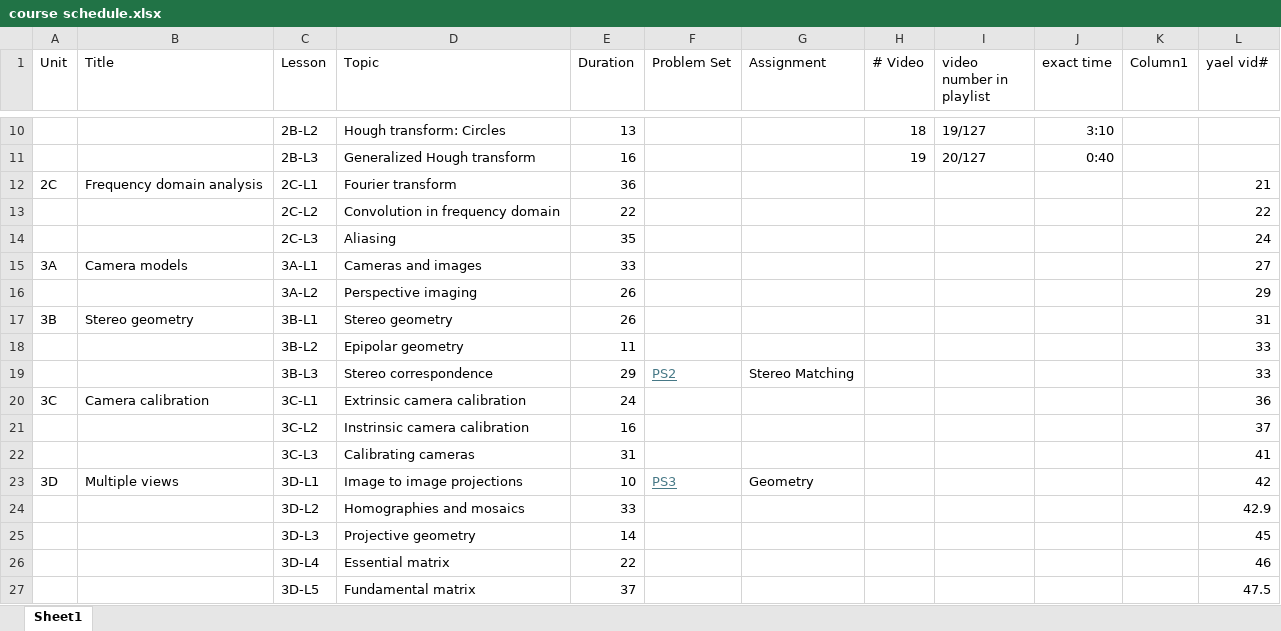
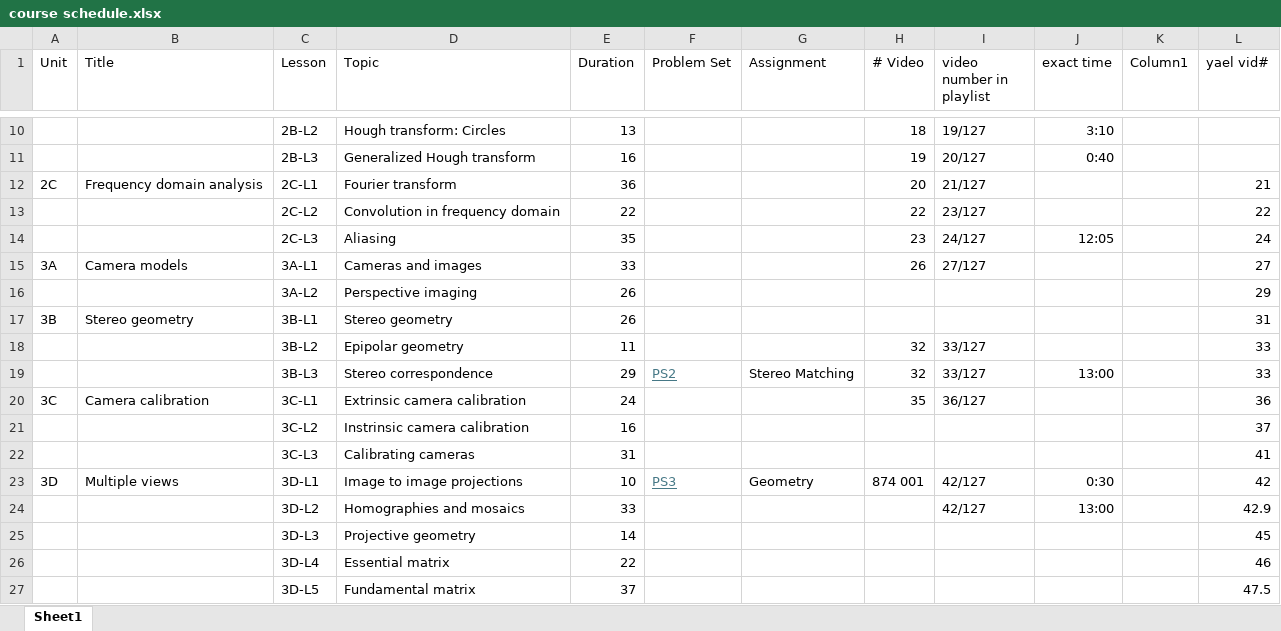
Before and after one commit to ronTohar1/CV_training, an Excel workbook: computer_vision/course schedule.xlsx, sheet Sheet1, drawn as a sheet; only a part is shown, gaps mark what is left out; values as stored, in another font and other column widths than the file's, no borders; table styles not drawn; the diff names each change by its address in the sheet, - before the commit and + after, or states it on an @@ line.

```diff
--- a/computer_vision/course schedule.xlsx (sheet Sheet1)
+++ b/computer_vision/course schedule.xlsx (sheet Sheet1)
-H12 (# Video): (empty)
+H12 (# Video): 20
-I12 (video number in playlist): (empty)
+I12 (video number in playlist): 21/127
-H13 (# Video): (empty)
+H13 (# Video): 22
-I13 (video number in playlist): (empty)
+I13 (video number in playlist): 23/127
-H14 (# Video): (empty)
+H14 (# Video): 23
-I14 (video number in playlist): (empty)
+I14 (video number in playlist): 24/127
-J14 (exact time): (empty)
+J14 (exact time): 12:05
-H15 (# Video): (empty)
+H15 (# Video): 26
-I15 (video number in playlist): (empty)
+I15 (video number in playlist): 27/127
-H18:H19 (# Video): (empty)
+H18:H19 (# Video): 32
-I18:I19 (video number in playlist): (empty)
+I18:I19 (video number in playlist): 33/127
-J19 (exact time): (empty)
+J19 (exact time): 13:00
-H20 (# Video): (empty)
+H20 (# Video): 35
-I20 (video number in playlist): (empty)
+I20 (video number in playlist): 36/127
-H23 (# Video): (empty)
+H23 (# Video): 874 001
-I23:I24 (video number in playlist): (empty)
+I23:I24 (video number in playlist): 42/127
-J23 (exact time): (empty)
+J23 (exact time): 0:30
-J24 (exact time): (empty)
+J24 (exact time): 13:00
```
Also changed, not shown: training_schedule.xlsx, 24 other files.
